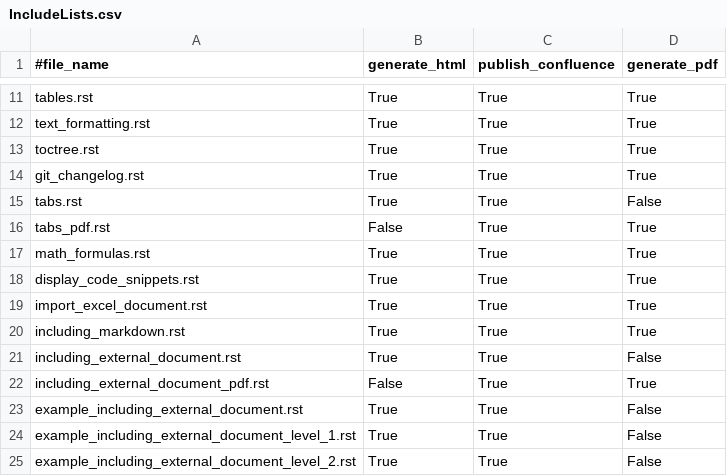
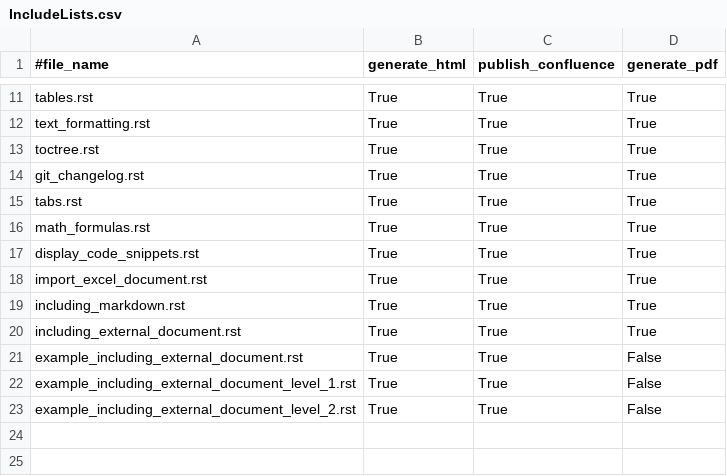
Before and after one commit to veereshkatageri/doc-as-code, a CSV file: user_guide/source/user_guide/IncludeLists.csv, drawn as a sheet; only a part is shown, gaps mark what is left out.

Commit message:
Update IncludeLists.csv

```diff
--- a/user_guide/source/user_guide/IncludeLists.csv
+++ b/user_guide/source/user_guide/IncludeLists.csv
@@ -14,4 +14,3 @@ toctree.rst;True;True;True;
 git_changelog.rst;True;True;True;
-tabs.rst;True;True;False;
-tabs_pdf.rst;False;True;True;
+tabs.rst;True;True;True;
 math_formulas.rst;True;True;True;
@@ -20,4 +19,3 @@ import_excel_document.rst;True;True;True;
 including_markdown.rst;True;True;True;
-including_external_document.rst;True;True;False;
-including_external_document_pdf.rst;False;True;True;
+including_external_document.rst;True;True;True;
 example_including_external_document.rst;True;True;False;
```
